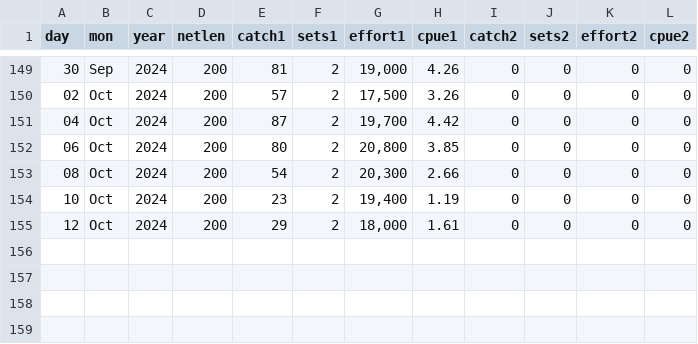
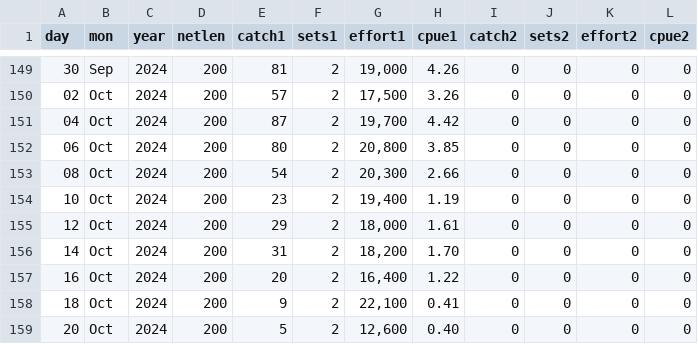
Before and after one commit to liu-zoe/orcasalmon, a CSV file: data/foschinook/fos2024.csv, drawn as a sheet; only a part is shown, gaps mark what is left out; the diff names each change by its address in the sheet, - before the commit and + after, or states it on an @@ line.

```diff
--- a/data/foschinook/fos2024.csv
+++ b/data/foschinook/fos2024.csv
+row 156: 14 | Oct | 2024 | 200 | 31 | 2 | 18,200 | 1.70 | 0 | 0 | 0 | 0
+row 157: 16 | Oct | 2024 | 200 | 20 | 2 | 16,400 | 1.22 | 0 | 0 | 0 | 0
+row 158: 18 | Oct | 2024 | 200 | 9 | 2 | 22,100 | 0.41 | 0 | 0 | 0 | 0
+row 159: 20 | Oct | 2024 | 200 | 5 | 2 | 12,600 | 0.40 | 0 | 0 | 0 | 0
```
Also changed, not shown: data/acartia/srkw_2024.csv.
